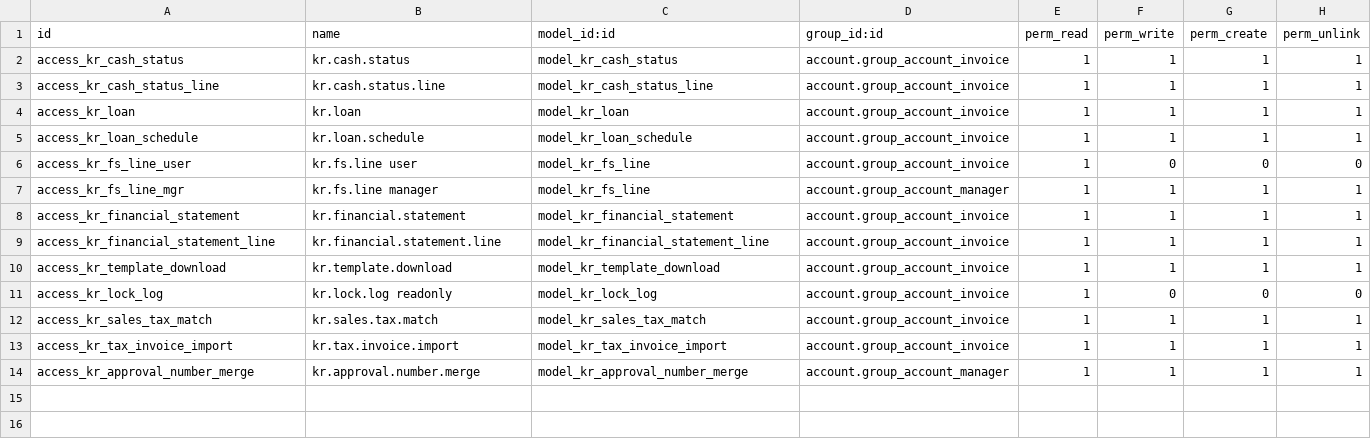
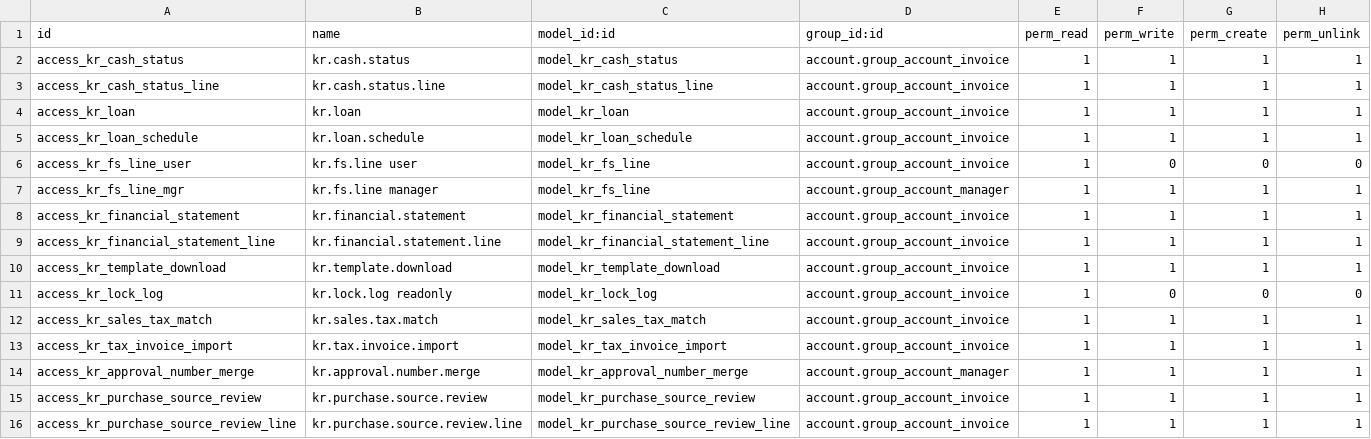
Before and after one commit to wilcoco/odoo, a CSV file: addons_custom/account_kr_reports/security/ir.model.access.csv, drawn as a sheet.

Commit message:
fix(account): 매입 원천 검토와 회계 앱 설명 및 시험 역반영

```diff
--- a/addons_custom/account_kr_reports/security/ir.model.access.csv
+++ b/addons_custom/account_kr_reports/security/ir.model.access.csv
@@ -14 +14,3 @@ access_kr_tax_invoice_import,kr.tax.invoice.import,model_kr_tax_invoice_import,a
 access_kr_approval_number_merge,kr.approval.number.merge,model_kr_approval_number_merge,account.group_account_manager,1,1,1,1
+access_kr_purchase_source_review,kr.purchase.source.review,model_kr_purchase_source_review,account.group_account_invoice,1,1,1,1
+access_kr_purchase_source_review_line,kr.purchase.source.review.line,model_kr_purchase_source_review_line,account.group_account_invoice,1,1,1,1
```
Also changed, not shown: 8 other files.
